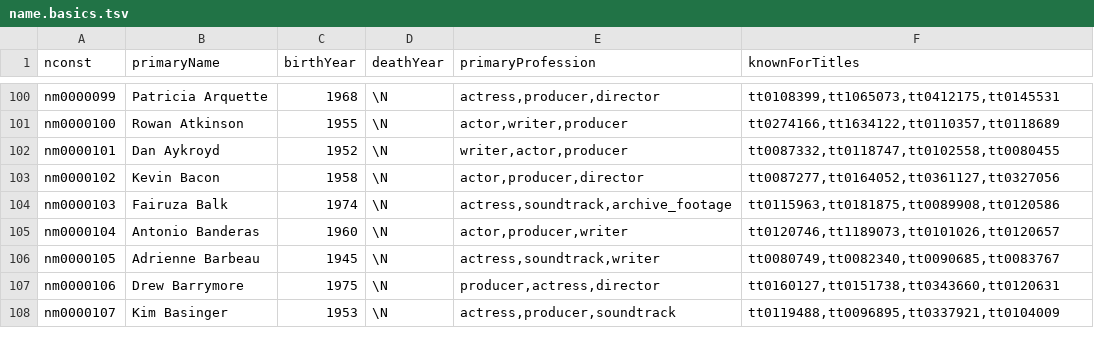
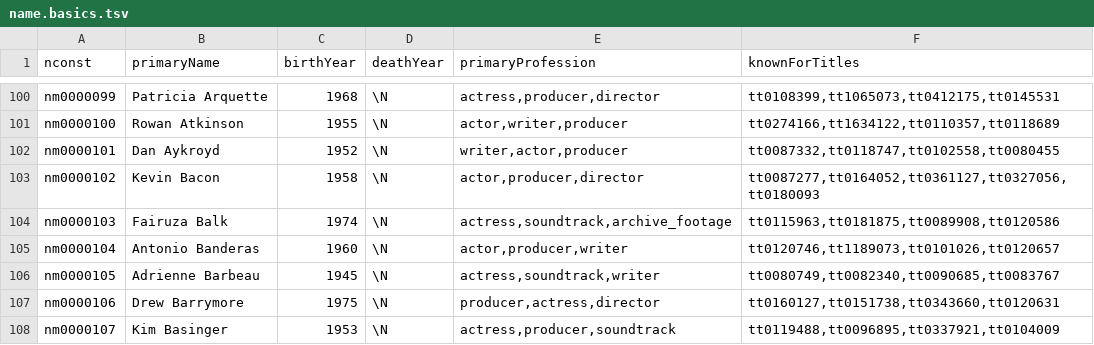
Before and after one commit to D8ug/BaconDistance, a TSV file: BackEnd/DB/name.basics.tsv, drawn as a sheet; only a part is shown, gaps mark what is left out.

```diff
--- a/BackEnd/DB/name.basics.tsv
+++ b/BackEnd/DB/name.basics.tsv
@@ -102,3 +102,3 @@ nm0000100	Rowan Atkinson	1955	\N	actor,writer,producer	tt0274166,tt1634122,tt011
 nm0000101	Dan Aykroyd	1952	\N	writer,actor,producer	tt0087332,tt0118747,tt0102558,tt0080455
-nm0000102	Kevin Bacon	1958	\N	actor,producer,director	tt0087277,tt0164052,tt0361127,tt0327056
+nm0000102	Kevin Bacon	1958	\N	actor,producer,director	tt0087277,tt0164052,tt0361127,tt0327056,tt0180093
 nm0000103	Fairuza Balk	1974	\N	actress,soundtrack,archive_footage	tt0115963,tt0181875,tt0089908,tt0120586
```
Also changed, not shown: 5 other files.
